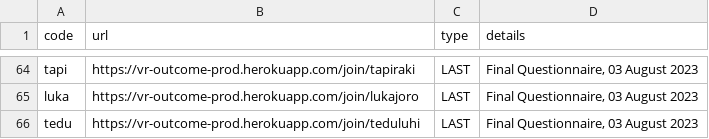
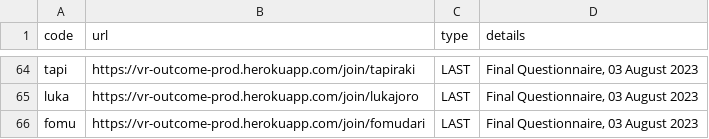
Before and after one commit to research-online/research-online.github.io, a CSV file: vr-egypt/sessions.csv, drawn as a sheet; only a part is shown, gaps mark what is left out.

Commit message:
Amend 03.08.2pm from 8 to 10 participants

```diff
--- a/vr-egypt/sessions.csv
+++ b/vr-egypt/sessions.csv
@@ -65,2 +65,2 @@ tapi,https://vr-outcome-prod.herokuapp.com/join/tapiraki,LAST,"Final Questionnai
 luka,https://vr-outcome-prod.herokuapp.com/join/lukajoro,LAST,"Final Questionnaire, 03 August 2023"
-tedu,https://vr-outcome-prod.herokuapp.com/join/teduluhi,LAST,"Final Questionnaire, 03 August 2023"
+fomu,https://vr-outcome-prod.herokuapp.com/join/fomudari,LAST,"Final Questionnaire, 03 August 2023"
```
